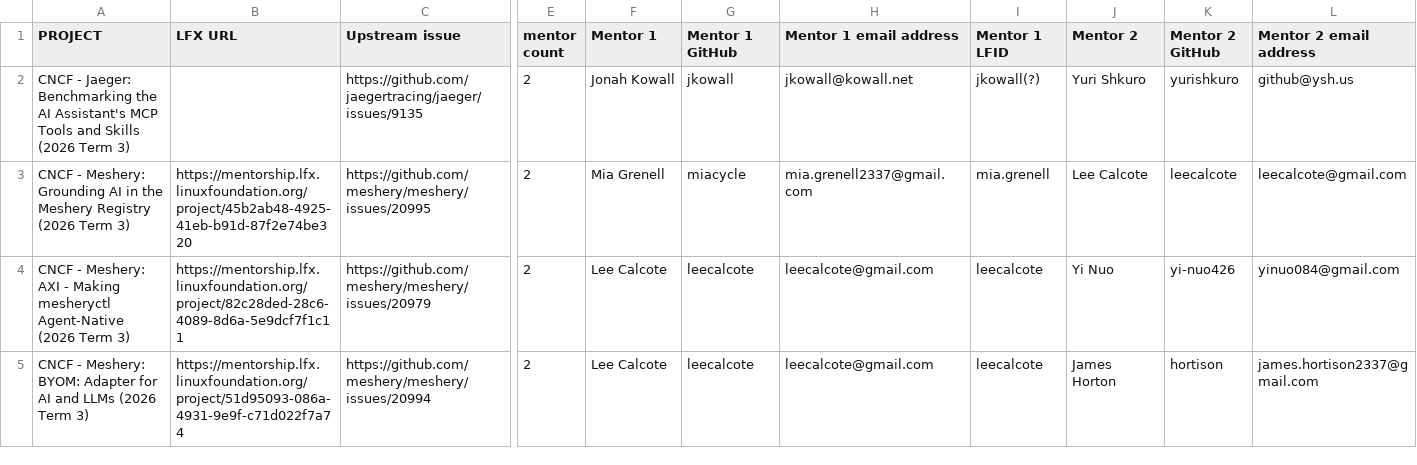
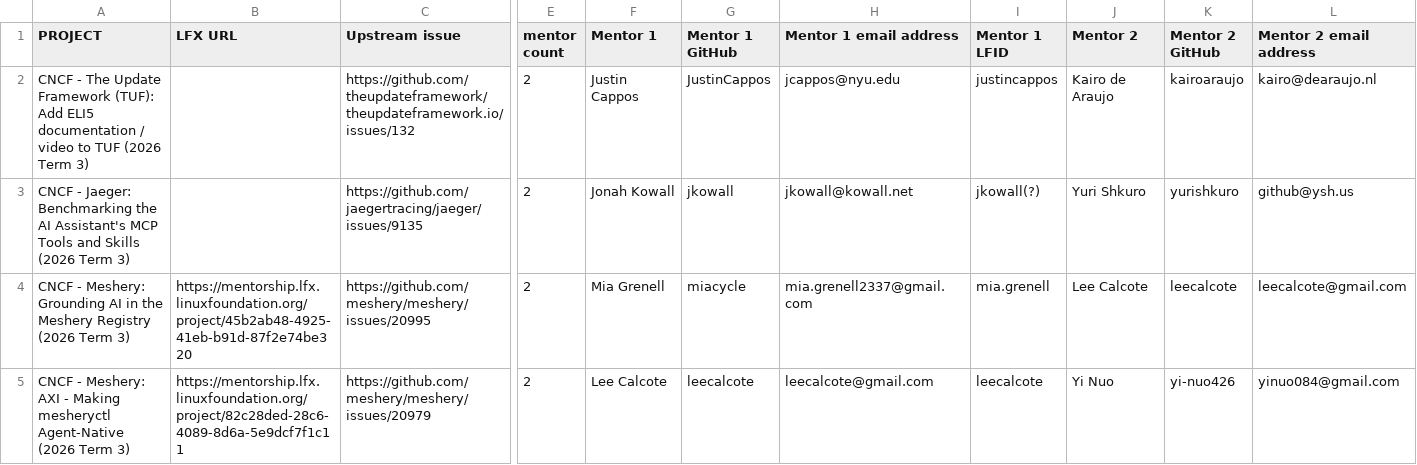
Before and after one commit to cncf/mentoring, a CSV file: programs/lfx-mentorship/2026/03-Sep-Nov/lfx-tracking.csv, drawn as a sheet; only a part is shown, gaps mark what is left out; the shorter side is filled out with more unchanged rows; rows hold the shown columns only; the diff names each change by its address in the sheet, - before the commit and + after, or states it on an @@ line.

```diff
--- a/programs/lfx-mentorship/2026/03-Sep-Nov/lfx-tracking.csv
+++ b/programs/lfx-mentorship/2026/03-Sep-Nov/lfx-tracking.csv
+row 2: CNCF - The Update Framework (TUF): Add ELI5 documentation / video to TUF (2026 Term 3) |  | https://github.com/theupdateframework/theupdateframework.io/issues/132 | 2 | Justin Cappos | JustinCappos | jcappos@nyu.edu | justincappos | Kairo de Araujo | kairoaraujo | kairo@dearaujo.nl
```
Also changed, not shown: 2 other files.
